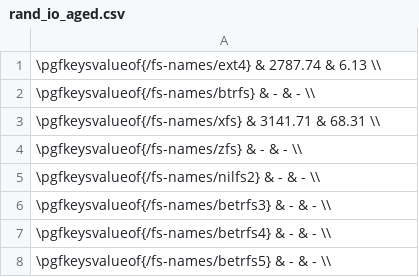
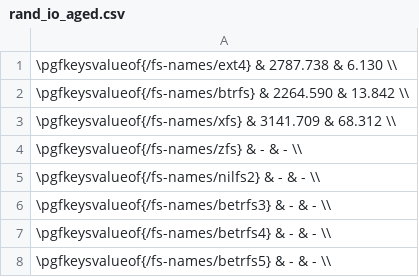
Before and after one commit to zhanyang/dissertation, a CSV file: data/rand_io_aged.csv, drawn as a sheet.

```diff
--- a/data/rand_io_aged.csv
+++ b/data/rand_io_aged.csv
@@ -1,4 +1,4 @@
- \pgfkeysvalueof{/fs-names/ext4}    &  2787.74 &   6.13 \\
- \pgfkeysvalueof{/fs-names/btrfs}   &  - & - \\
- \pgfkeysvalueof{/fs-names/xfs}     &  3141.71 & 68.31 \\
+ \pgfkeysvalueof{/fs-names/ext4}    &  2787.738 &  6.130 \\
+ \pgfkeysvalueof{/fs-names/btrfs}   &  2264.590 & 13.842 \\
+ \pgfkeysvalueof{/fs-names/xfs}     &  3141.709 & 68.312 \\
  \pgfkeysvalueof{/fs-names/zfs}     &  - & - \\
```
Also changed, not shown: data/raw/rw_io_aged.csv, 2 other files.
